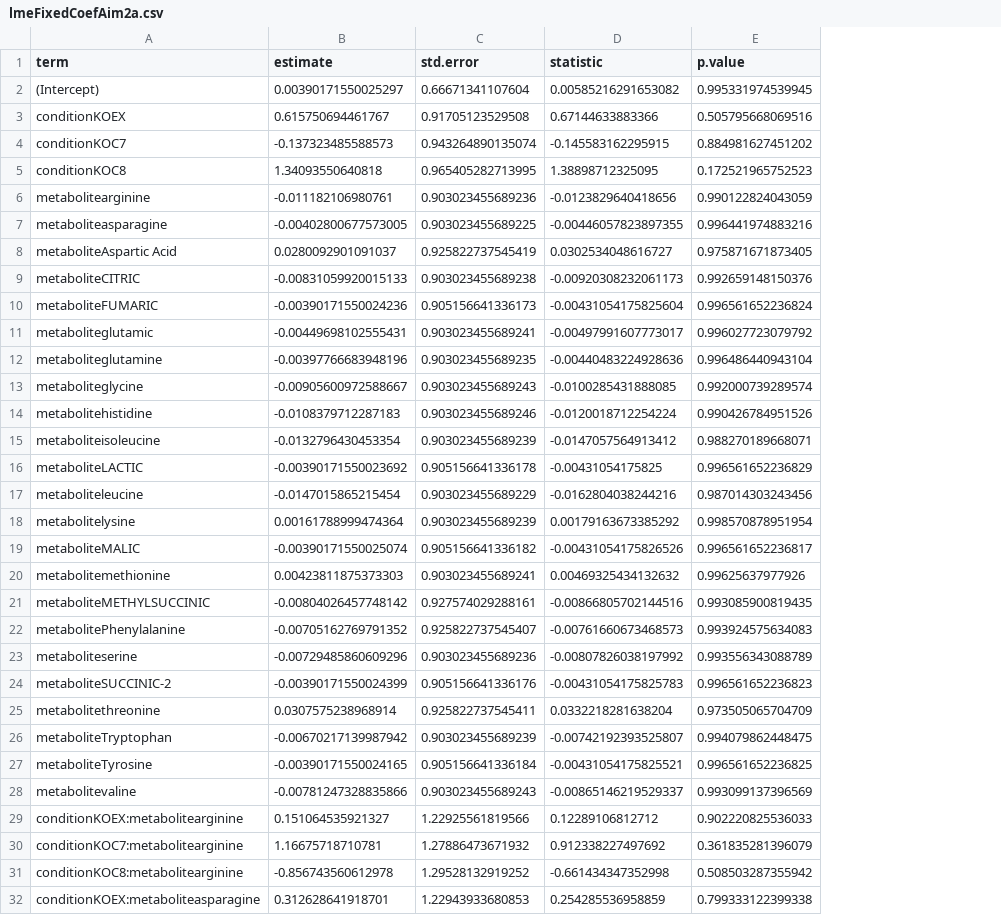
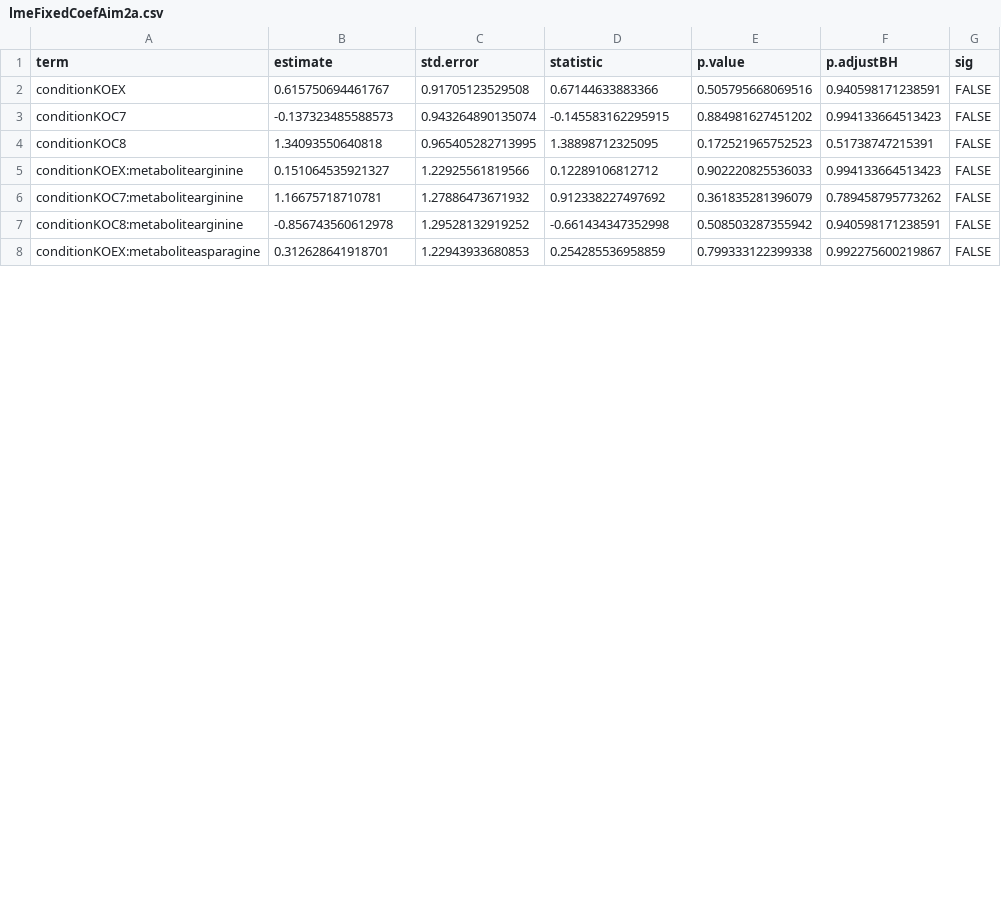
Before and after one commit to benjamin-chan/BDP2_125_Gillingham, a CSV file: data/processed/lmeFixedCoefAim2a.csv, drawn as a sheet; only a part is shown; removed rows and columns are numbered as before the commit, all else as after; the diff names each change by its address in the sheet, - before the commit and + after, or states it on an @@ line.

```diff
--- a/data/processed/lmeFixedCoefAim2a.csv
+++ b/data/processed/lmeFixedCoefAim2a.csv
+column F (p.adjustBH), rows 2-8: 0.940598171238591 | 0.994133664513423 | 0.51738747215391 | 0.994133664513423 | 0.789458795773262 | 0.940598171238591 | 0.992275600219867
+column G (sig), rows 2-8: all FALSE
-row 2: (Intercept) | 0.00390171550025297 | 0.66671341107604 | 0.00585216291653082 | 0.995331974539945
-row 6: metabolitearginine | -0.011182106980761 | 0.903023455689236 | -0.0123829640418656 | 0.990122824043059
-row 7: metaboliteasparagine | -0.00402800677573005 | 0.903023455689225 | -0.00446057823897355 | 0.996441974883216
-row 8: metaboliteAspartic Acid | 0.0280092901091037 | 0.925822737545419 | 0.0302534048616727 | 0.975871671873405
-row 9: metaboliteCITRIC | -0.00831059920015133 | 0.903023455689238 | -0.00920308232061173 | 0.992659148150376
-row 10: metaboliteFUMARIC | -0.00390171550024236 | 0.905156641336173 | -0.00431054175825604 | 0.996561652236824
-row 11: metaboliteglutamic | -0.00449698102555431 | 0.903023455689241 | -0.00497991607773017 | 0.996027723079792
-row 12: metaboliteglutamine | -0.00397766683948196 | 0.903023455689235 | -0.00440483224928636 | 0.996486440943104
-row 13: metaboliteglycine | -0.00905600972588667 | 0.903023455689243 | -0.0100285431888085 | 0.992000739289574
-row 14: metabolitehistidine | -0.0108379712287183 | 0.903023455689246 | -0.0120018712254224 | 0.990426784951526
-row 15: metaboliteisoleucine | -0.0132796430453354 | 0.903023455689239 | -0.0147057564913412 | 0.988270189668071
-row 16: metaboliteLACTIC | -0.00390171550023692 | 0.905156641336178 | -0.00431054175825 | 0.996561652236829
-row 17: metaboliteleucine | -0.0147015865215454 | 0.903023455689229 | -0.0162804038244216 | 0.987014303243456
-row 18: metabolitelysine | 0.00161788999474364 | 0.903023455689239 | 0.00179163673385292 | 0.998570878951954
-row 19: metaboliteMALIC | -0.00390171550025074 | 0.905156641336182 | -0.00431054175826526 | 0.996561652236817
-row 20: metabolitemethionine | 0.00423811875373303 | 0.903023455689241 | 0.00469325434132632 | 0.99625637977926
-row 21: metaboliteMETHYLSUCCINIC | -0.00804026457748142 | 0.927574029288161 | -0.00866805702144516 | 0.993085900819435
-row 22: metabolitePhenylalanine | -0.00705162769791352 | 0.925822737545407 | -0.00761660673468573 | 0.993924575634083
-row 23: metaboliteserine | -0.00729485860609296 | 0.903023455689236 | -0.00807826038197992 | 0.993556343088789
-row 24: metaboliteSUCCINIC-2 | -0.00390171550024399 | 0.905156641336176 | -0.00431054175825783 | 0.996561652236823
-row 25: metabolitethreonine | 0.0307575238968914 | 0.925822737545411 | 0.0332218281638204 | 0.973505065704709
-row 26: metaboliteTryptophan | -0.00670217139987942 | 0.903023455689239 | -0.00742192393525807 | 0.994079862448475
-row 27: metaboliteTyrosine | -0.00390171550024165 | 0.905156641336184 | -0.00431054175825521 | 0.996561652236825
-row 28: metabolitevaline | -0.00781247328835866 | 0.903023455689243 | -0.00865146219529337 | 0.993099137396569
```
Also changed, not shown: data/processed/lmeFixedCoefAim1a.csv, data/processed/lmeFixedCoefAim1b.csv, 13 other files.
